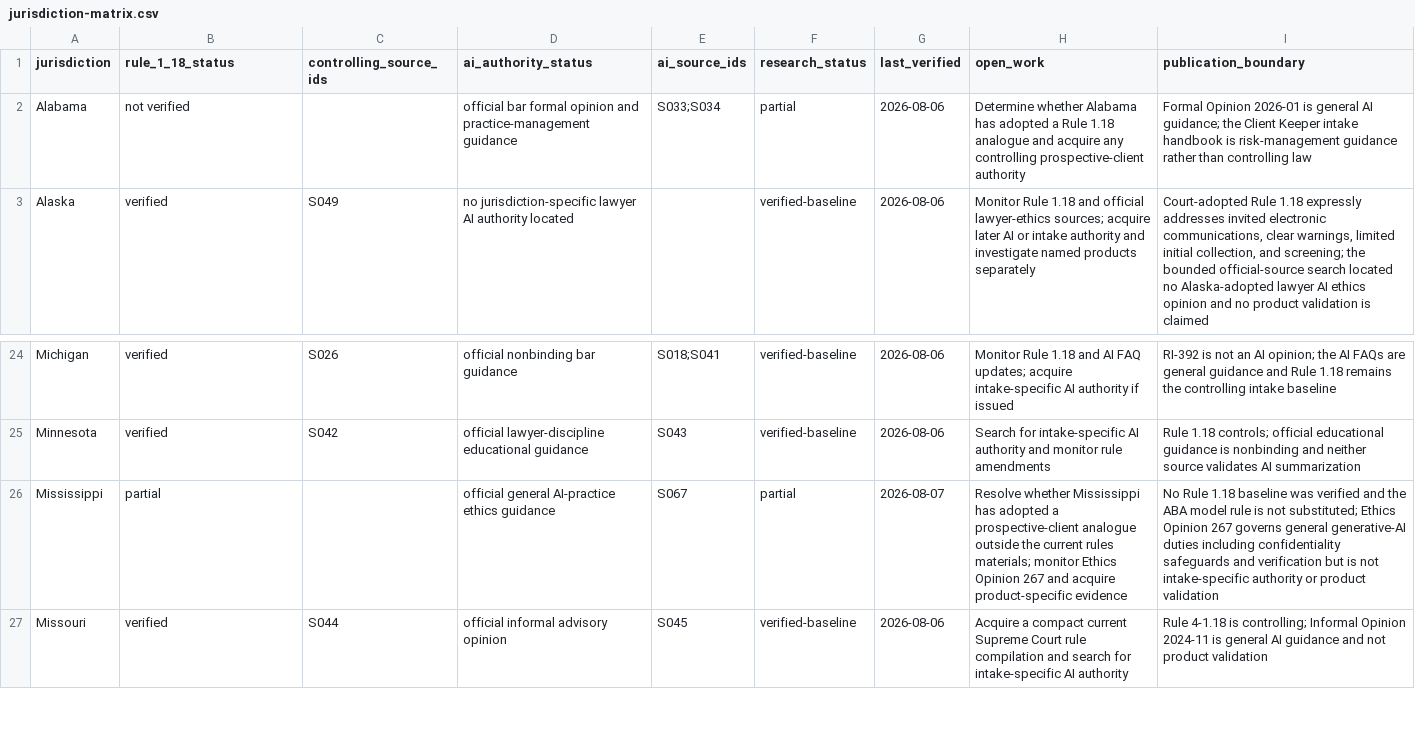
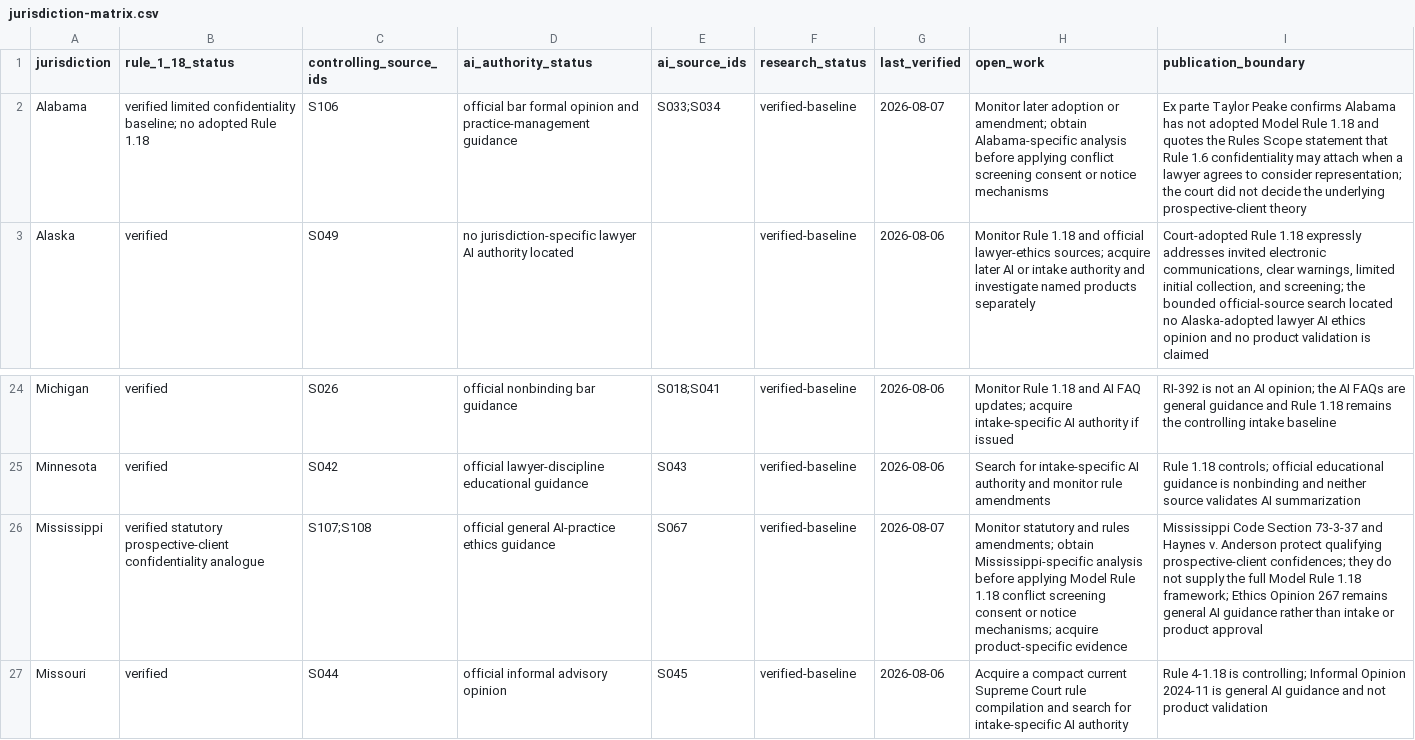
Before and after one commit to rn-collins/aloha-ai-consulting, a CSV file: content/decision-desk/01-intake/jurisdiction-matrix.csv, drawn as a sheet; only a part is shown, gaps mark what is left out; the diff names each change by its address in the sheet, - before the commit and + after, or states it on an @@ line.

```diff
--- a/content/decision-desk/01-intake/jurisdiction-matrix.csv
+++ b/content/decision-desk/01-intake/jurisdiction-matrix.csv
-B2 (rule_1_18_status): not verified
+B2 (rule_1_18_status): verified limited confidentiality baseline; no adopted Rule 1.18
-C2 (controlling_source_ids): (empty)
+C2 (controlling_source_ids): S106
-F2 (research_status): partial
+F2 (research_status): verified-baseline
-G2 (last_verified): 2026-08-06
+G2 (last_verified): 2026-08-07
-H2 (open_work): Determine whether Alabama has adopted a Rule 1.18 analogue and acquire any controlling prospective-client authority
+H2 (open_work): Monitor later adoption or amendment; obtain Alabama-specific analysis before applying conflict screening consent or notice mechanisms
-I2 (publication_boundary): Formal Opinion 2026-01 is general AI guidance; the Client Keeper intake handbook is risk-management guidance rather than controlling law
+I2 (publication_boundary): Ex parte Taylor Peake confirms Alabama has not adopted Model Rule 1.18 and quotes the Rules Scope statement that Rule 1.6 confidentiality may attach when a lawyer agrees to consider representation; the court did not decide the underlying prospective-client theory
-B26 (rule_1_18_status): partial
+B26 (rule_1_18_status): verified statutory prospective-client confidentiality analogue
-C26 (controlling_source_ids): (empty)
+C26 (controlling_source_ids): S107;S108
-F26 (research_status): partial
+F26 (research_status): verified-baseline
-H26 (open_work): Resolve whether Mississippi has adopted a prospective-client analogue outside the current rules materials; monitor Ethics Opinion 267 and acquire product-specific…
+H26 (open_work): Monitor statutory and rules amendments; obtain Mississippi-specific analysis before applying Model Rule 1.18 conflict screening consent or notice mechanisms; acquire product-specific…
-I26 (publication_boundary): No Rule 1.18 baseline was verified and the ABA model rule is not substituted; Ethics Opinion 267 governs general generative-AI duties including confidentiality safeguards and verification but is not intake-specific authority or product validation
+I26 (publication_boundary): Mississippi Code Section 73-3-37 and Haynes v. Anderson protect qualifying prospective-client confidences; they do not supply the full Model Rule 1.18 framework; Ethics Opinion 267 remains general AI guidance rather than intake or product approval
```
Also changed, not shown: content/decision-desk/01-intake/claim-ledger.csv, content/decision-desk/01-intake/pinpoint-register.csv, 4 other files.
